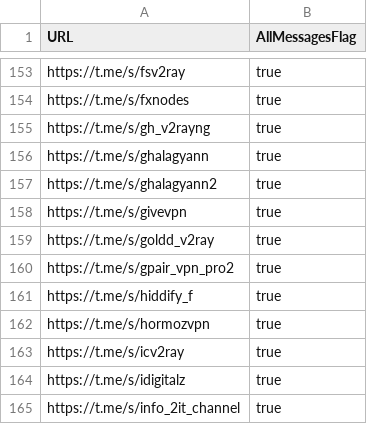
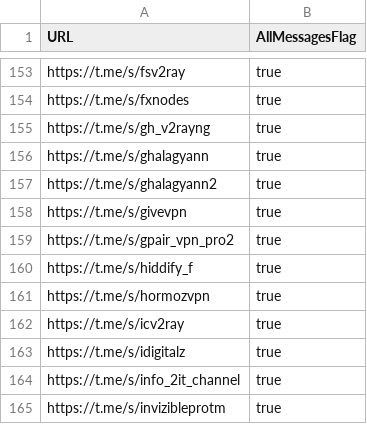
Before and after one commit to sakha1370/V2rayCollector, a CSV file: channels.csv, drawn as a sheet; only a part is shown, gaps mark what is left out; the shorter side is filled out with more unchanged rows; the diff names each change by its address in the sheet, - before the commit and + after, or states it on an @@ line.

```diff
--- a/channels.csv
+++ b/channels.csv
-row 159: https://t.me/s/goldd_v2ray | true
```
Also changed, not shown: 7 other files.
